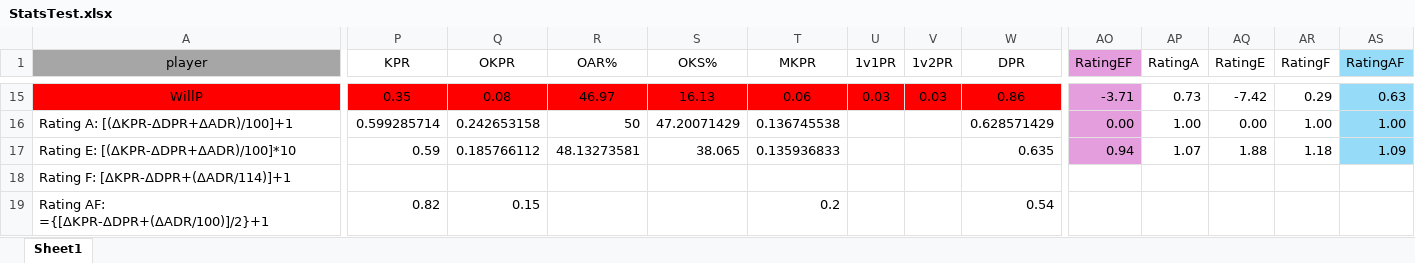
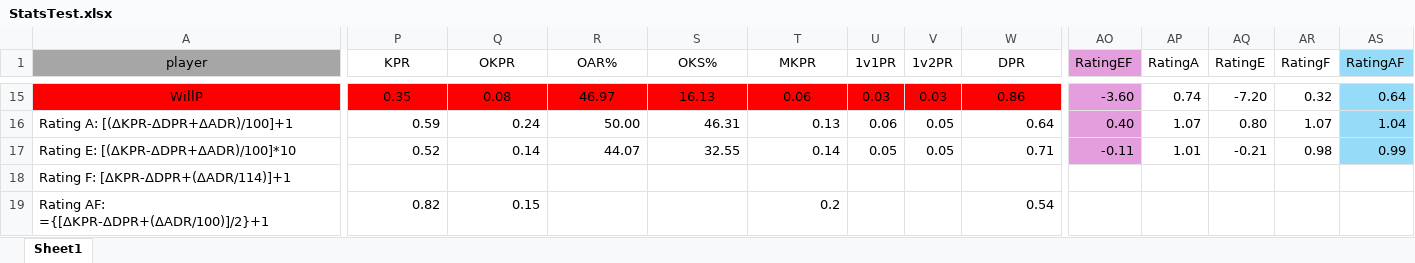
Before and after one commit to PatrickBrady7/broys2v2bot, an Excel workbook: StatsTest.xlsx, sheet Sheet1, drawn as a sheet; only a part is shown, gaps mark what is left out; values as stored, in another font and other column widths than the file's, no borders; charts and pictures not drawn; the diff covers the shown part only; the diff names each change by its address in the sheet, - before the commit and + after, or states it on an @@ line.

Commit message:
Add files via upload
Updates for all semis. Added rating back to original tourney - doesn't work as well with missing stats but gives general idea.
EVPS given out, placements adjusted.

```diff
--- a/StatsTest.xlsx (sheet Sheet1)
+++ b/StatsTest.xlsx (sheet Sheet1)
-AO15 (RatingEF): -3.71
+AO15 (RatingEF): -3.60
-AP15 (RatingA): 0.73
+AP15 (RatingA): 0.74
-AQ15 (RatingE): -7.42
+AQ15 (RatingE): -7.20
-AR15 (RatingF): 0.29
+AR15 (RatingF): 0.32
-AS15 (RatingAF): 0.63
+AS15 (RatingAF): 0.64
-P16 (KPR): 0.599285714
+P16 (KPR): 0.59
-Q16 (OKPR): 0.242653158
+Q16 (OKPR): 0.24
-R16 (OAR%): 50
+R16 (OAR%): 50.00
-S16 (OKS%): 47.20071429
+S16 (OKS%): 46.31
-T16 (MKPR): 0.136745538
+T16 (MKPR): 0.13
-U16 (1v1PR): (empty)
+U16 (1v1PR): 0.06
-V16:V17 (1v2PR): (empty)
+V16:V17 (1v2PR): 0.05
-W16 (DPR): 0.628571429
+W16 (DPR): 0.64
-AO16 (RatingEF): 0.00
+AO16 (RatingEF): 0.40
-AP16 (RatingA): 1.00
+AP16 (RatingA): 1.07
-AQ16 (RatingE): 0.00
+AQ16 (RatingE): 0.80
-AR16 (RatingF): 1.00
+AR16 (RatingF): 1.07
-AS16 (RatingAF): 1.00
+AS16 (RatingAF): 1.04
-P17 (KPR): 0.59
+P17 (KPR): 0.52
-Q17 (OKPR): 0.185766112
+Q17 (OKPR): 0.14
-R17 (OAR%): 48.13273581
+R17 (OAR%): 44.07
-S17 (OKS%): 38.065
+S17 (OKS%): 32.55
-T17 (MKPR): 0.135936833
+T17 (MKPR): 0.14
-U17 (1v1PR): (empty)
+U17 (1v1PR): 0.05
-W17 (DPR): 0.635
+W17 (DPR): 0.71
-AO17 (RatingEF): 0.94
+AO17 (RatingEF): -0.11
-AP17 (RatingA): 1.07
+AP17 (RatingA): 1.01
-AQ17 (RatingE): 1.88
+AQ17 (RatingE): -0.21
-AR17 (RatingF): 1.18
+AR17 (RatingF): 0.98
-AS17 (RatingAF): 1.09
+AS17 (RatingAF): 0.99
```
Also changed, not shown: 5 added rows, 4 removed rows, 183 edited cells and cell formats elsewhere in this sheet, formulas that keep their value, 2v2statsLeagueXL.xlsx, 2v2statsXL.xlsx, 1 other file.
